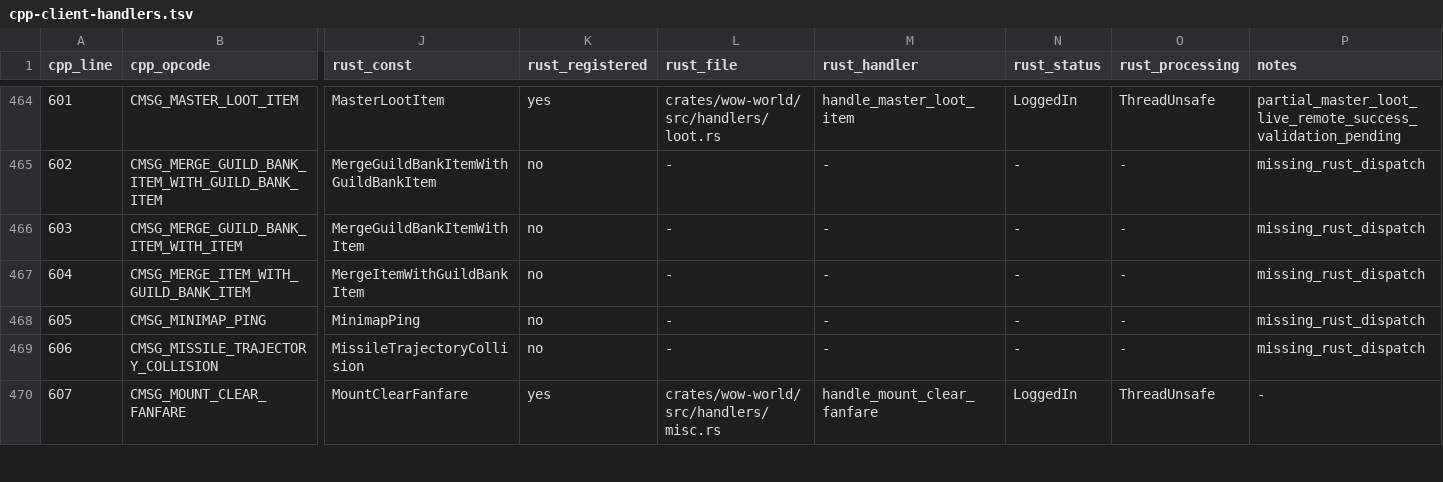
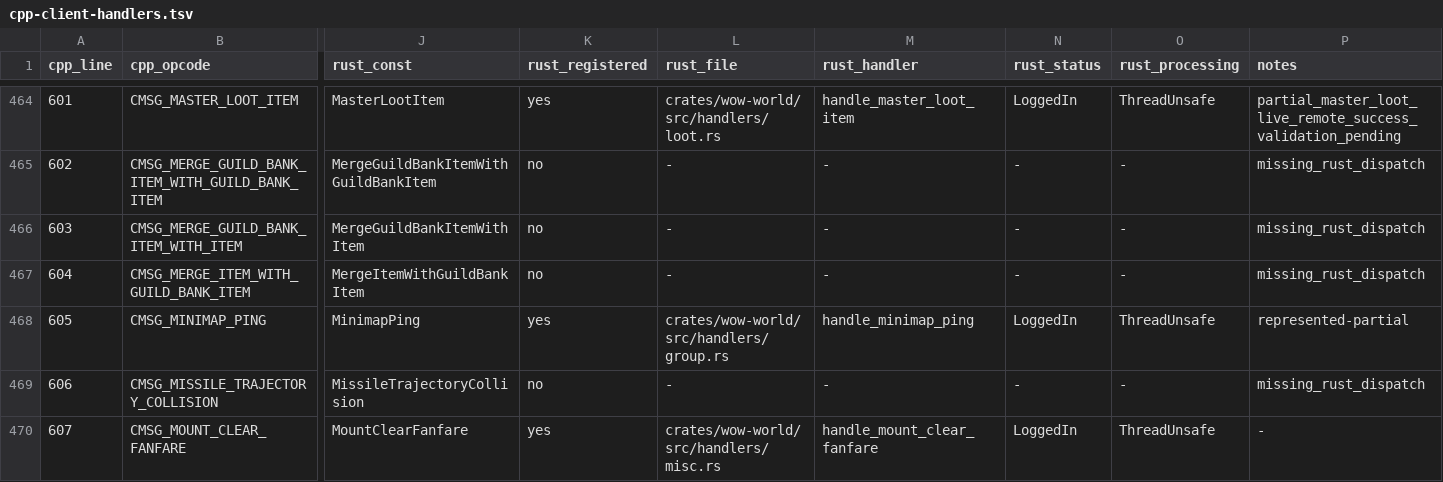
Before and after one commit to alseif0x/rustycore, a TSV file: docs/migration/inventory/cpp-client-handlers.tsv, drawn as a sheet; only a part is shown, gaps mark what is left out; the diff names each change by its address in the sheet, - before the commit and + after, or states it on an @@ line.

```diff
--- a/docs/migration/inventory/cpp-client-handlers.tsv
+++ b/docs/migration/inventory/cpp-client-handlers.tsv
-K468 (rust_registered): no
+K468 (rust_registered): yes
-L468 (rust_file): -
+L468 (rust_file): crates/wow-world/src/handlers/group.rs
-M468 (rust_handler): -
+M468 (rust_handler): handle_minimap_ping
-N468 (rust_status): -
+N468 (rust_status): LoggedIn
-O468 (rust_processing): -
+O468 (rust_processing): ThreadUnsafe
-P468 (notes): missing_rust_dispatch
+P468 (notes): represented-partial
```
Also changed, not shown: docs/migration/inventory/r3-opcodes-registry.tsv, 7 other files.
